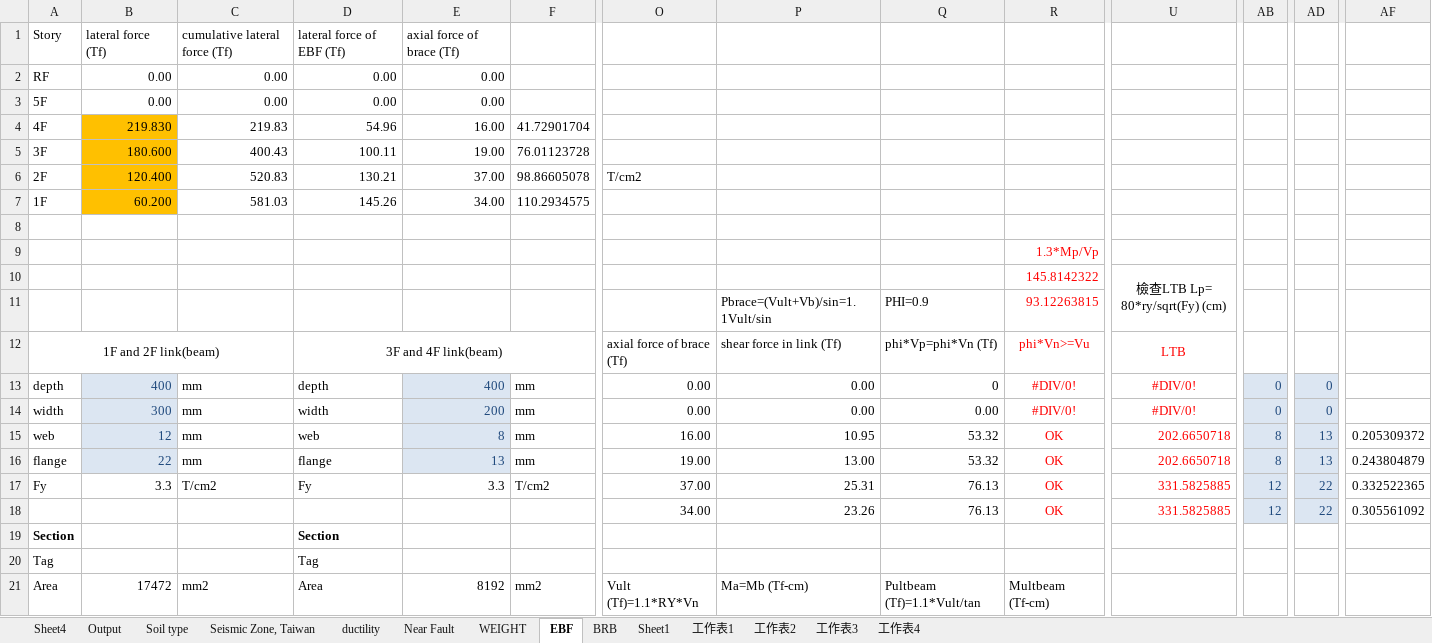
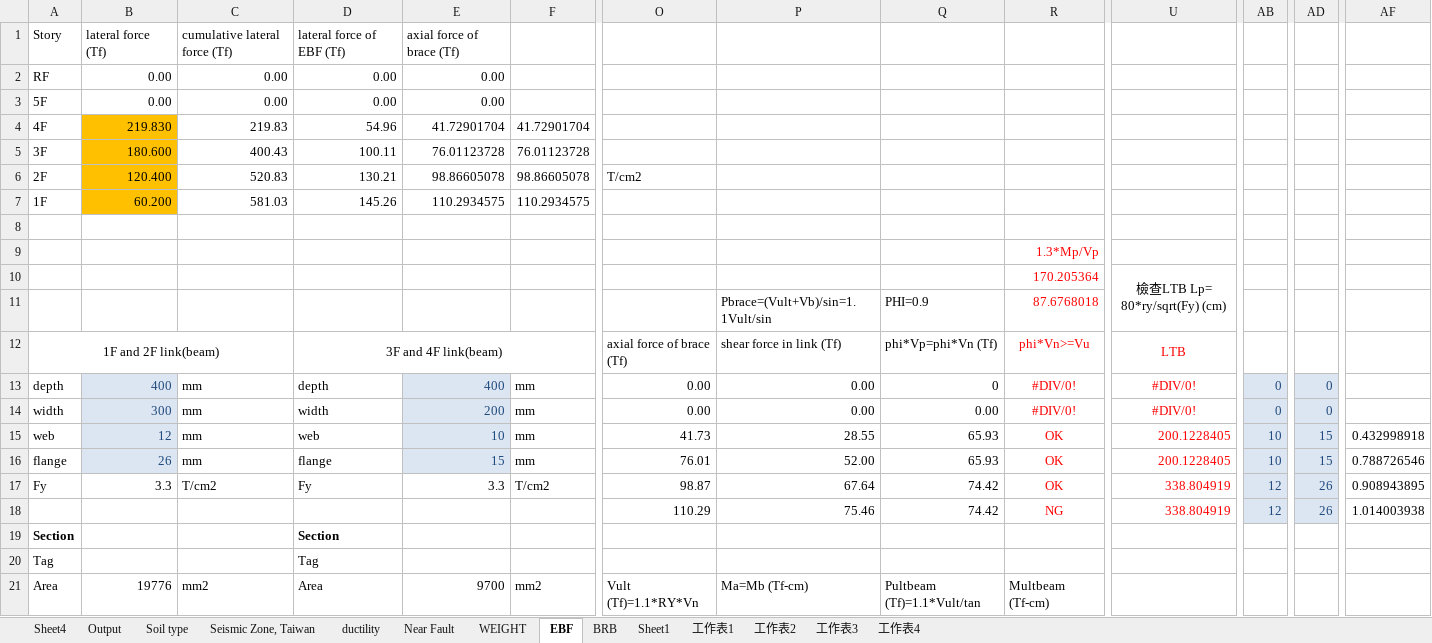
Before and after one commit to skyran1278/matlab, an Excel workbook: 10-st/DP2/check.xlsx, sheet EBF, drawn as a sheet; only a part is shown, gaps mark what is left out; values as stored, in another font and other column widths than the file's, no borders; the diff covers the shown part only; the diff names each change by its address in the sheet, - before the commit and + after, or states it on an @@ line.

```diff
--- a/10-st/DP2/check.xlsx (sheet EBF)
+++ b/10-st/DP2/check.xlsx (sheet EBF)
-E4: 16.00
+E4: 41.72901704
-E5: 19.00
+E5: 76.01123728
-E6: 37.00
+E6: 98.86605078
-E7: 34.00
+E7: 110.2934575
-R10: 145.8142322
+R10: 170.205364
-R11: 93.12263815
+R11: 87.6768018
-E15: 8
+E15: 10
-O15: 16.00
+O15: 41.73
-P15: 10.95
+P15: 28.55
-Q15:Q16: 53.32
+Q15:Q16: 65.93
-U15:U16: 202.6650718
+U15:U16: 200.1228405
-AB15:AB16: 8
+AB15:AB16: 10
-AD15:AD16: 13
+AD15:AD16: 15
-AF15: 0.205309372
+AF15: 0.432998918
-B16: 22
+B16: 26
-E16: 13
+E16: 15
-O16: 19.00
+O16: 76.01
-P16: 13.00
+P16: 52.00
-AF16: 0.243804879
+AF16: 0.788726546
-O17: 37.00
+O17: 98.87
-P17: 25.31
+P17: 67.64
-Q17:Q18: 76.13
+Q17:Q18: 74.42
-U17:U18: 331.5825885
+U17:U18: 338.804919
-AD17:AD18: 22
+AD17:AD18: 26
-AF17: 0.332522365
+AF17: 0.908943895
-O18: 34.00
+O18: 110.29
-P18: 23.26
+P18: 75.46
-R18: OK
+R18: NG
-AF18: 0.305561092
+AF18: 1.014003938
-B21: 17472
+B21: 19776
-E21: 8192
+E21: 9700
```
Also changed, not shown: 88 edited cells elsewhere in this sheet, sheet BRB, charts or pictures, 10-st/DP2/02_1 SOPVBA.xlsm, 14 other files.
